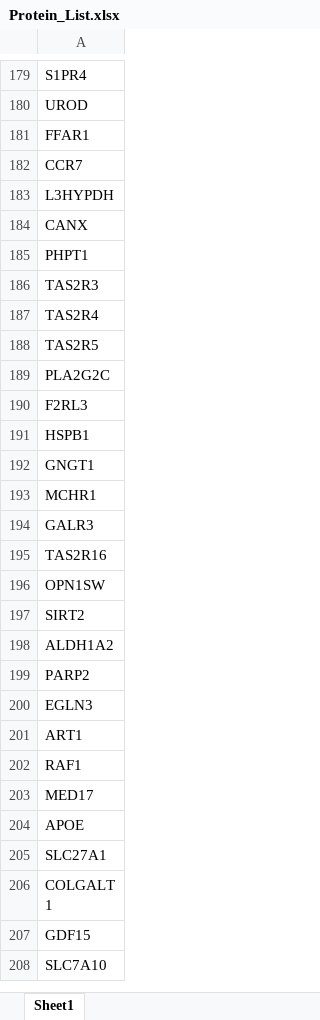
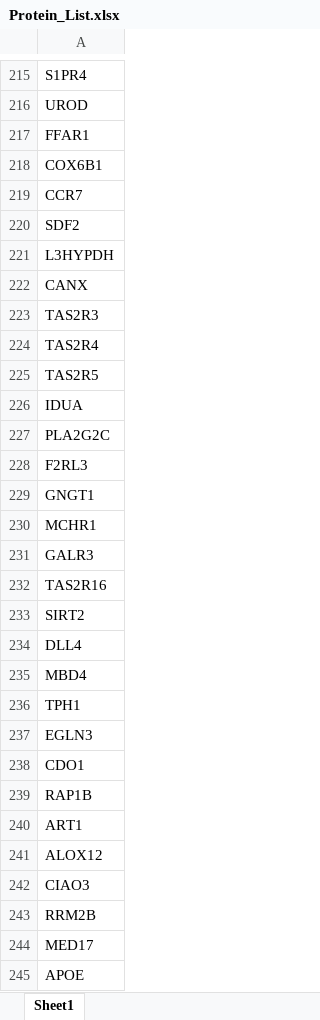
Before and after one commit to Carrie-HuYY/DualNet-TCM, an Excel workbook: TCM-VOTER/Protein_List.xlsx, sheet Sheet1, drawn as a sheet; only a part is shown, gaps mark what is left out; the shorter side is filled out with more unchanged rows; values as stored, in another font and other column widths than the file's, no borders; removed rows and columns are numbered as before the commit, all else as after; the diff covers the shown part only; the diff names each change by its address in the sheet, - before the commit and + after, or states it on an @@ line.

```diff
--- a/TCM-VOTER/Protein_List.xlsx (sheet Sheet1)
+++ b/TCM-VOTER/Protein_List.xlsx (sheet Sheet1)
+row 218: COX6B1
+row 220: SDF2
-row 185: PHPT1
+row 226: IDUA
-row 191: HSPB1
-row 196: OPN1SW
-A234: ALDH1A2
+A234: DLL4
-A235: PARP2
+A235: MBD4
+row 236: TPH1
+row 238: CDO1
+row 239: RAP1B
-A241: RAF1
+A241: ALOX12
+row 242: CIAO3
+row 243: RRM2B
```
Also changed, not shown: 345 added rows, 86 removed rows and 55 edited cells elsewhere in this sheet, 6 other files.
